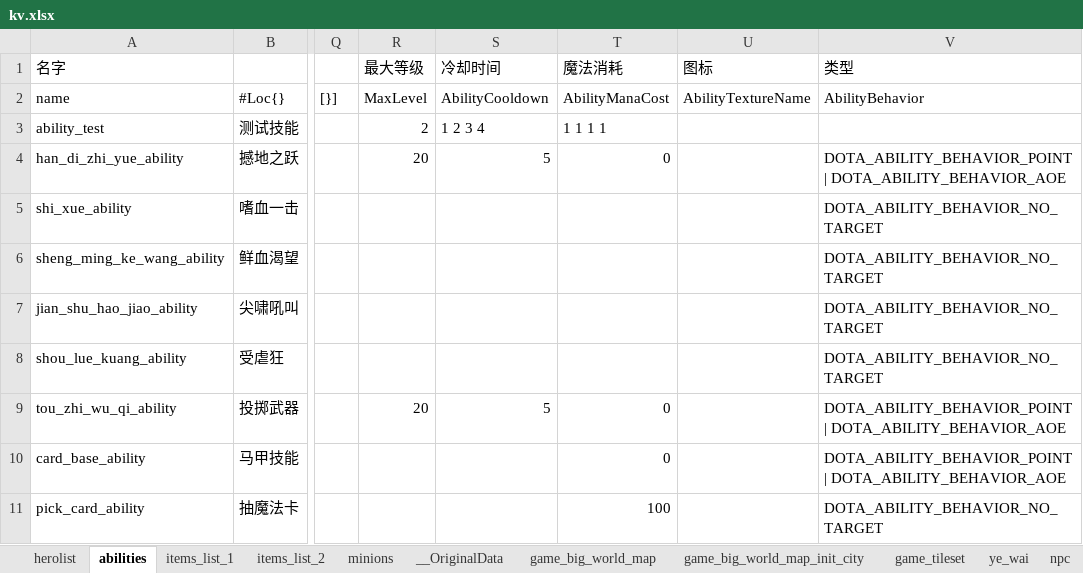
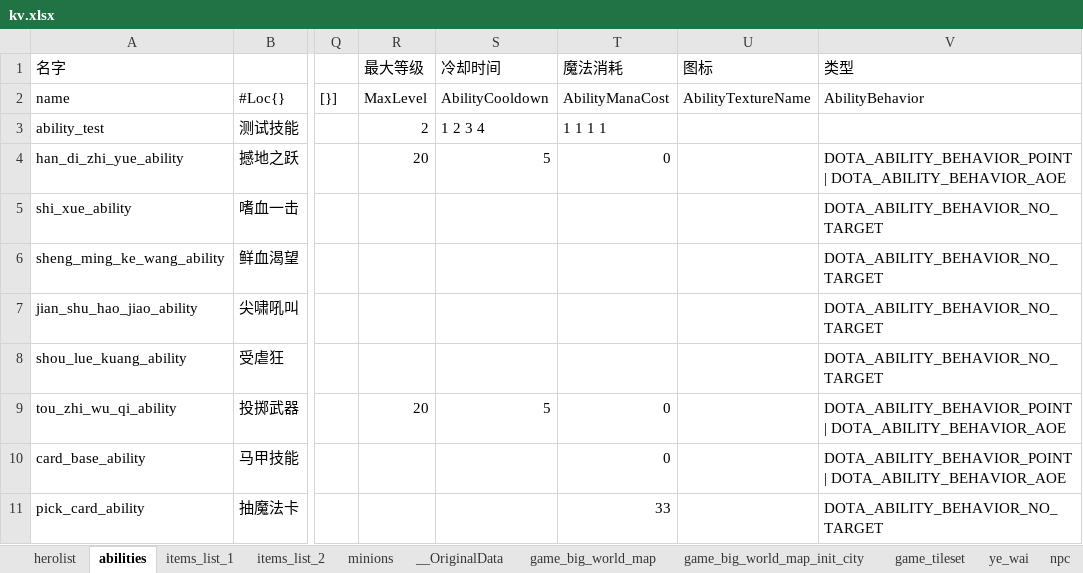
Before and after one commit to unco999/DOTA2_ECS, an Excel workbook: excels/kv.xlsx, sheet abilities, drawn as a sheet; only a part is shown, gaps mark what is left out; values as stored, in another font and other column widths than the file's, no borders; the diff names each change by its address in the sheet, - before the commit and + after, or states it on an @@ line.

```diff
--- a/excels/kv.xlsx (sheet abilities)
+++ b/excels/kv.xlsx (sheet abilities)
-T11 (魔法消耗): 100
+T11 (魔法消耗): 33
```
Also changed, not shown: 31 other files.
